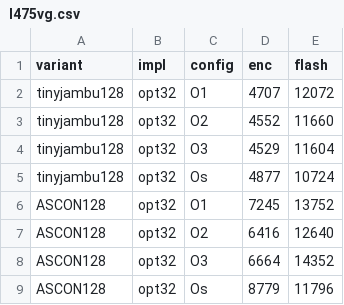
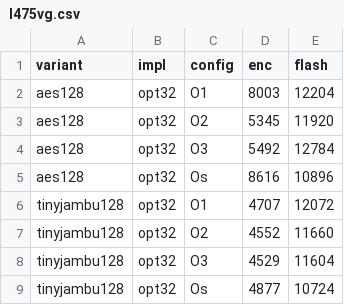
Before and after one commit to jiahaoxiang2000/LCB, a CSV file: benchmarks/l475vg.csv, drawn as a sheet; only a part is shown; the shorter side is filled out with more unchanged rows; the diff names each change by its address in the sheet, - before the commit and + after, or states it on an @@ line.

Commit message:
test(aes): Implement AES-128 encryption and decryption with CTR mode support, including necessary headers and configurations

```diff
--- a/benchmarks/l475vg.csv
+++ b/benchmarks/l475vg.csv
+row 2: aes128 | opt32 | O1 | 8003 | 12204
+row 3: aes128 | opt32 | O2 | 5345 | 11920
+row 4: aes128 | opt32 | O3 | 5492 | 12784
+row 5: aes128 | opt32 | Os | 8616 | 10896
```
Also changed, not shown: 8 other files.
